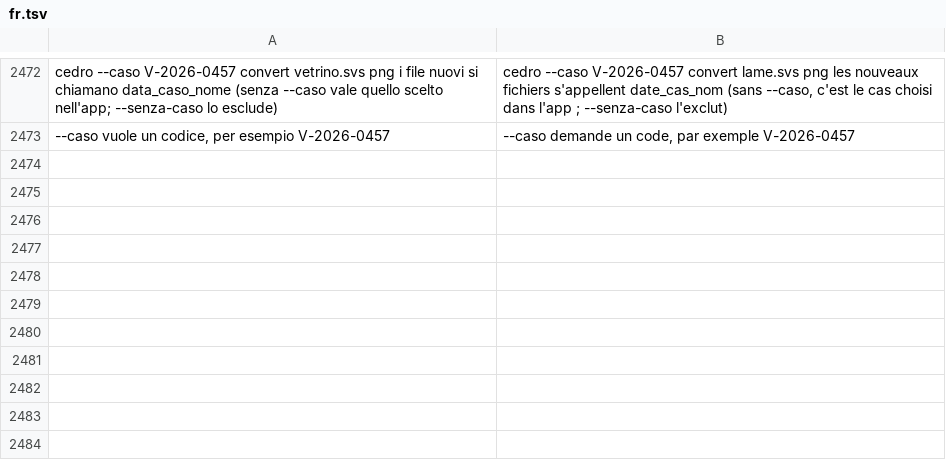
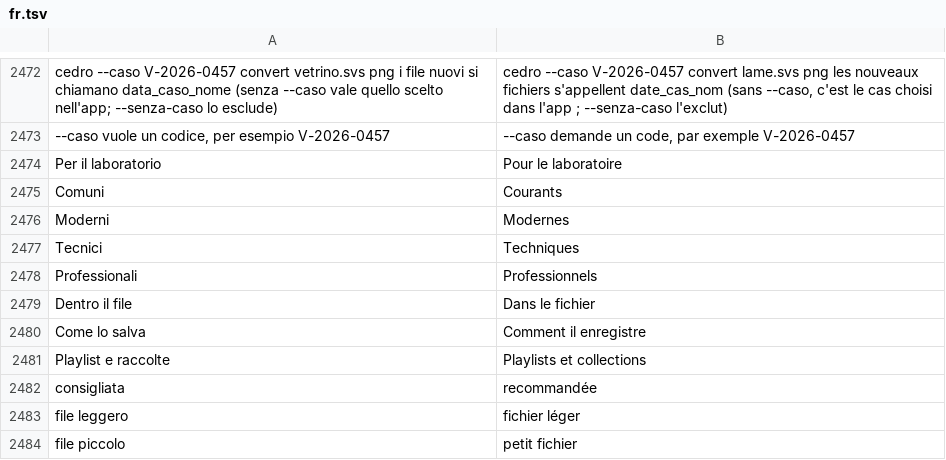
Before and after one commit to realfulvio/cedro, a TSV file: i18n/fr.tsv, drawn as a sheet; only a part is shown, gaps mark what is left out; the diff names each change by its address in the sheet, - before the commit and + after, or states it on an @@ line.

```diff
--- a/i18n/fr.tsv
+++ b/i18n/fr.tsv
+row 2474: Per il laboratorio | Pour le laboratoire
+row 2475: Comuni | Courants
+row 2476: Moderni | Modernes
+row 2477: Tecnici | Techniques
+row 2478: Professionali | Professionnels
+row 2479: Dentro il file | Dans le fichier
+row 2480: Come lo salva | Comment il enregistre
+row 2481: Playlist e raccolte | Playlists et collections
+row 2482: consigliata | recommandée
+row 2483: file leggero | fichier léger
+row 2484: file piccolo | petit fichier
```
Also changed, not shown: i18n/de.tsv, i18n/en.tsv, 14 other files.
